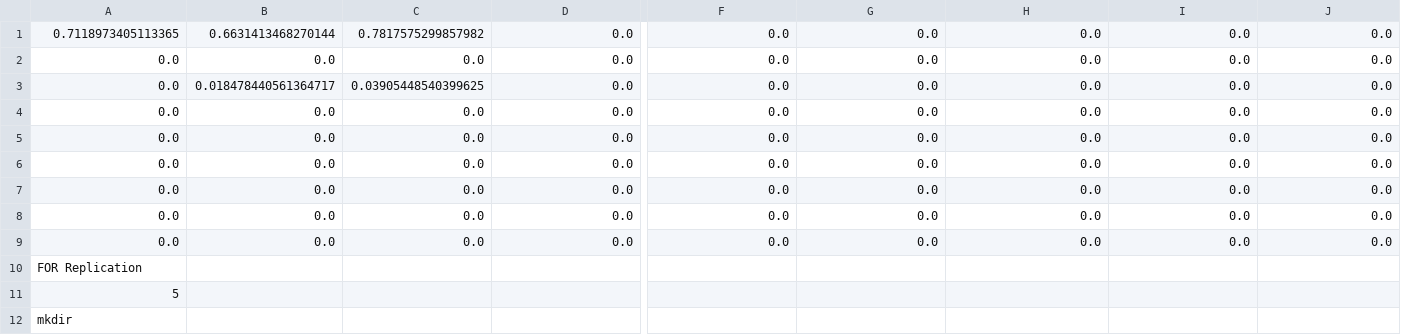
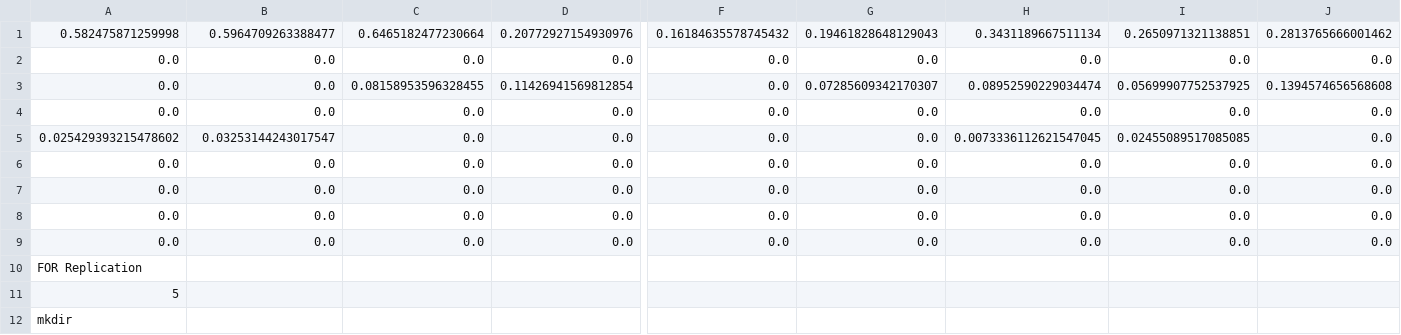
Before and after one commit to FishMage/shado-dev, a CSV file: bin/shadojava-master/out/repCSV/dispatcher_0_rep_6.csv, drawn as a sheet; only a part is shown, gaps mark what is left out; removed rows and columns are numbered as before the commit, all else as after; rows hold the shown columns only; the diff names each change by its address in the sheet, - before the commit and + after, or states it on an @@ line.

```diff
--- a/bin/shadojava-master/out/repCSV/dispatcher_0_rep_6.csv
+++ b/bin/shadojava-master/out/repCSV/dispatcher_0_rep_6.csv
-row 1: 0.7118973405113365 | 0.6631413468270144 | 0.7817575299857982 | 0.0 | 0.0 | 0.0 | 0.0 | 0.0 | 0.0
+row 1: 0.582475871259998 | 0.5964709263388477 | 0.6465182477230664 | 0.20772927154930976 | 0.16184635578745432 | 0.19461828648129043 | 0.3431189667511134 | 0.2650971321138851 | 0.2813765666001462
-row 3: 0.0 | 0.018478440561364717 | 0.03905448540399625 | 0.0 | 0.0 | 0.0 | 0.0 | 0.0 | 0.0
+row 3: 0.0 | 0.0 | 0.08158953596328455 | 0.11426941569812854 | 0.0 | 0.07285609342170307 | 0.08952590229034474 | 0.05699907752537925 | 0.1394574656568608
-A5: 0.0
+A5: 0.025429393215478602
-B5: 0.0
+B5: 0.03253144243017547
-H5: 0.0
+H5: 0.0073336112621547045
-I5: 0.0
+I5: 0.02455089517085085
```
Also changed, not shown: bin/shadojava-master/out/repCSV/dispatcher_0_rep_0.csv, bin/shadojava-master/out/repCSV/dispatcher_0_rep_8.csv, 26 other files.
